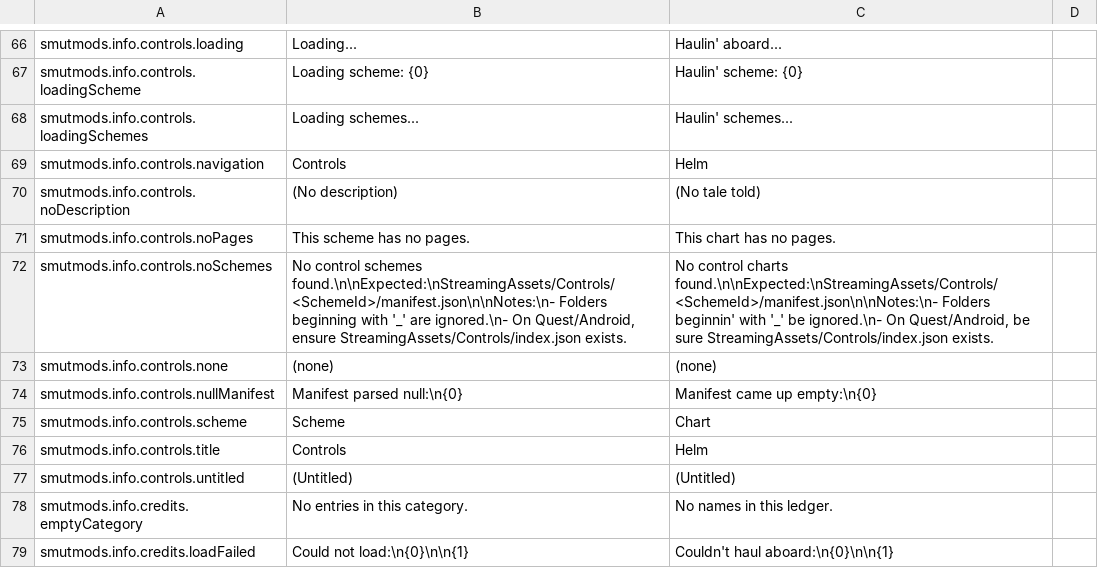
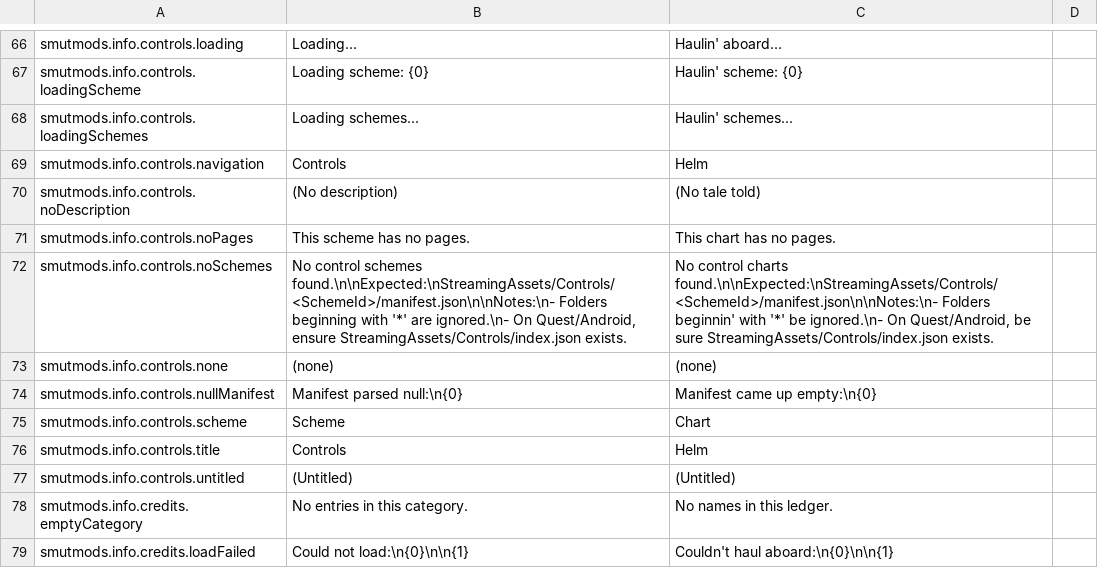
Before and after one commit to spicedrake/SmutMods_BuiltInLanguages, a CSV file: LanguagePacks/Pirate/SmutMods.csv, drawn as a sheet; only a part is shown, gaps mark what is left out; the diff names each change by its address in the sheet, - before the commit and + after, or states it on an @@ line.

Commit message:
Update SmutMods.csv

```diff
--- a/LanguagePacks/Pirate/SmutMods.csv
+++ b/LanguagePacks/Pirate/SmutMods.csv
-B72: …beginning with '_' are ignored.\n-…
+B72: …beginning with '*' are ignored.\n-…
-C72: …beginnin' with '_' be ignored.\n-…
+C72: …beginnin' with '*' be ignored.\n-…
```
